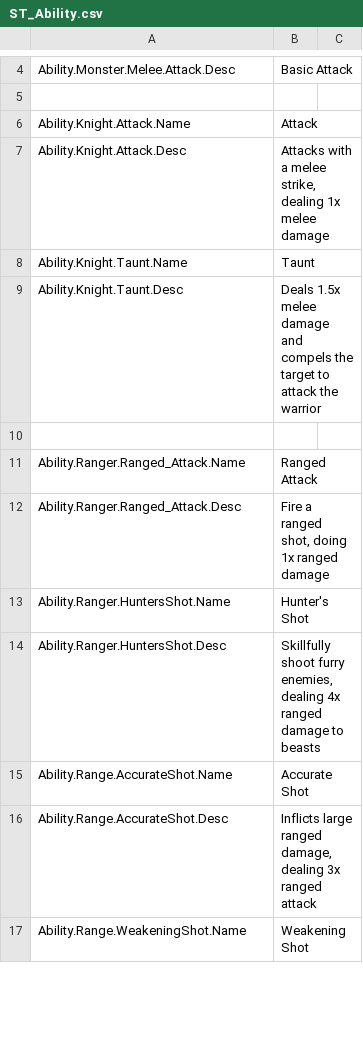
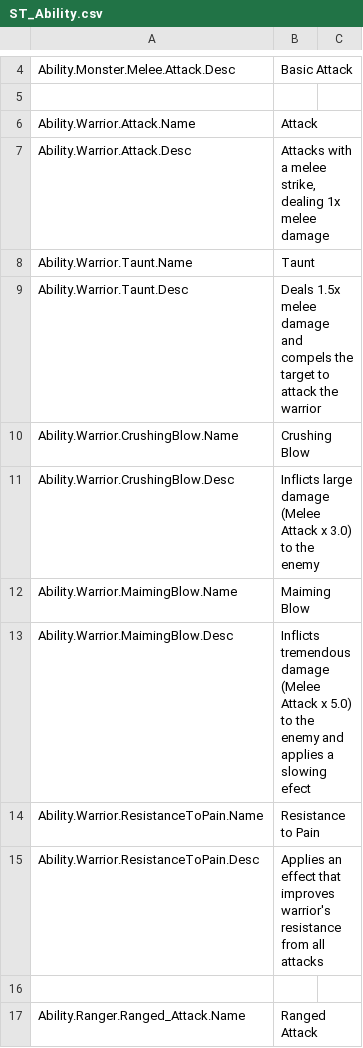
Before and after one commit to Dove-Bren/ProjectLord, a CSV file: Content/Localization/ST_Ability.csv, drawn as a sheet; only a part is shown, gaps mark what is left out; the shorter side is filled out with more unchanged rows.

Commit message:
Add warrior abilities, with vfx and researches.
Resolves #112

```diff
--- a/Content/Localization/ST_Ability.csv
+++ b/Content/Localization/ST_Ability.csv
@@ -5,6 +5,12 @@ Ability.Monster.Melee.Attack.Desc,"Basic Attack",
 
-Ability.Knight.Attack.Name,"Attack",
-Ability.Knight.Attack.Desc,"Attacks with a melee strike, dealing 1x melee damage",
-Ability.Knight.Taunt.Name,"Taunt",
-Ability.Knight.Taunt.Desc,"Deals 1.5x melee damage and compels the target to attack the warrior",
+Ability.Warrior.Attack.Name,"Attack",
+Ability.Warrior.Attack.Desc,"Attacks with a melee strike, dealing 1x melee damage",
+Ability.Warrior.Taunt.Name,"Taunt",
+Ability.Warrior.Taunt.Desc,"Deals 1.5x melee damage and compels the target to attack the warrior",
+Ability.Warrior.CrushingBlow.Name,"Crushing Blow",
+Ability.Warrior.CrushingBlow.Desc,"Inflicts large damage (Melee Attack x 3.0) to the enemy",
+Ability.Warrior.MaimingBlow.Name,"Maiming Blow",
+Ability.Warrior.MaimingBlow.Desc,"Inflicts tremendous damage (Melee Attack x 5.0) to the enemy and applies a slowing efect",
+Ability.Warrior.ResistanceToPain.Name,"Resistance to Pain",
+Ability.Warrior.ResistanceToPain.Desc,"Applies an effect that improves warrior's resistance from all attacks",
 
```
Also changed, not shown: 45 other files.
